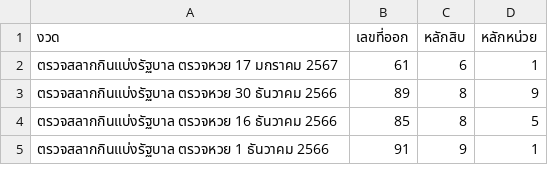
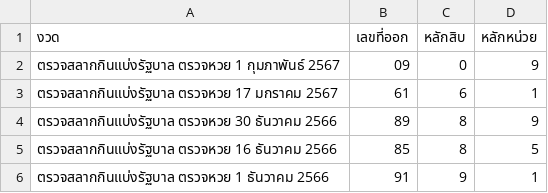
Before and after one commit to ideaw1234/MathProject, a CSV file: articles_data_with_digits.csv, drawn as a sheet; only a part is shown.

Commit message:
Update articles_data_with_digits.csv 1 Feb 24

```diff
--- a/articles_data_with_digits.csv
+++ b/articles_data_with_digits.csv
@@ -1,2 +1,3 @@
 งวด,เลขที่ออก,หลักสิบ,หลักหน่วย
+ตรวจสลากกินแบ่งรัฐบาล ตรวจหวย 1 กุมภาพันธ์ 2567,09,0,9
 ตรวจสลากกินแบ่งรัฐบาล ตรวจหวย 17 มกราคม 2567,61,6,1
```
